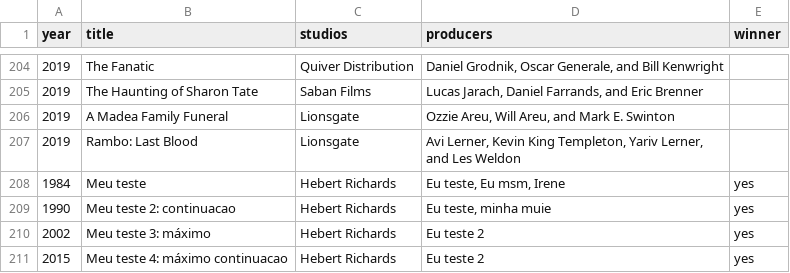
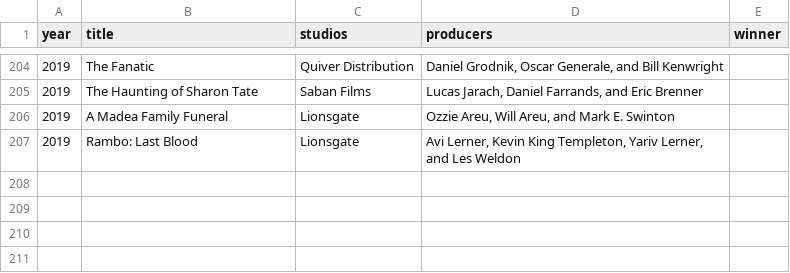
Before and after one commit to MarcosAnt/intervalo-api, a CSV file: src/main/resources/static/movielist.csv, drawn as a sheet; only a part is shown, gaps mark what is left out; the diff names each change by its address in the sheet, - before the commit and + after, or states it on an @@ line.

```diff
--- a/src/main/resources/static/movielist.csv
+++ b/src/main/resources/static/movielist.csv
-row 208: 1984 | Meu teste | Hebert Richards | Eu teste, Eu msm, Irene | yes
-row 209: 1990 | Meu teste 2: continuacao | Hebert Richards | Eu teste, minha muie | yes
-row 210: 2002 | Meu teste 3: máximo | Hebert Richards | Eu teste 2 | yes
-row 211: 2015 | Meu teste 4: máximo continuacao | Hebert Richards | Eu teste 2 | yes
```
Also changed, not shown: 1 other file.
